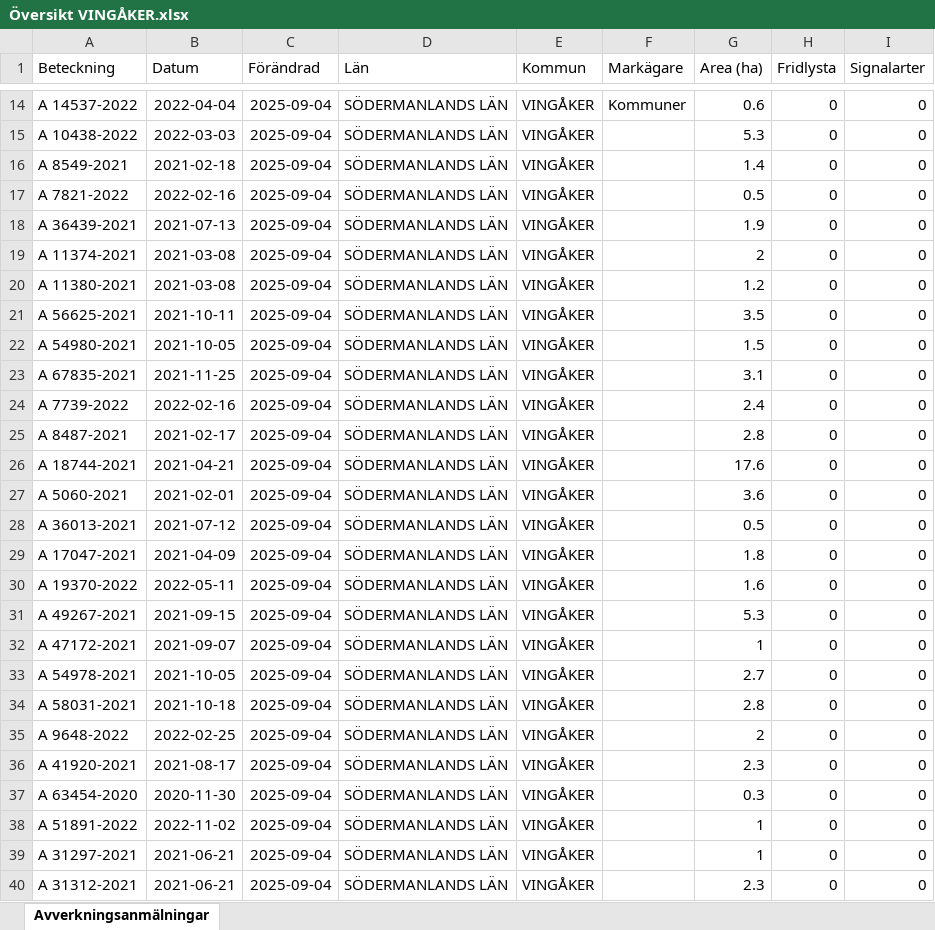
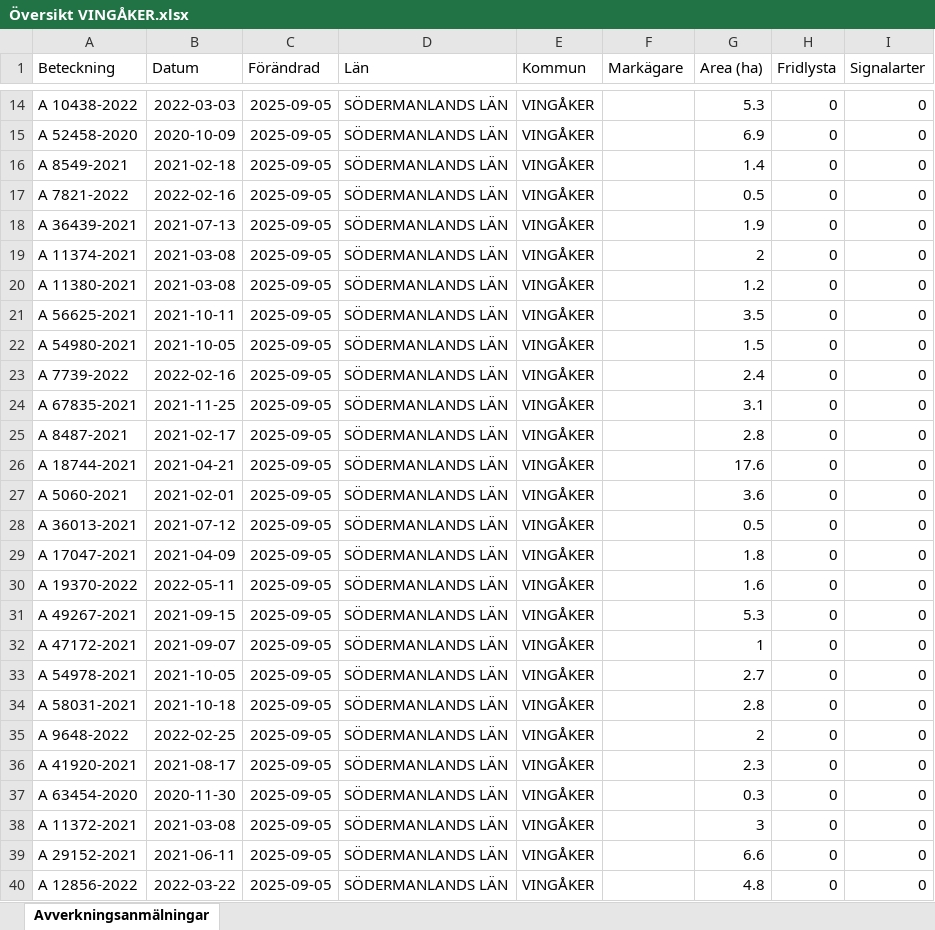
Before and after one commit to klasma/Logging_0428, an Excel workbook: Översikt VINGÅKER.xlsx, sheet Avverkningsanmälningar, drawn as a sheet; only a part is shown, gaps mark what is left out; values as stored, in another font and other column widths than the file's, no borders; the diff covers the shown part only; the diff names each change by its address in the sheet, - before the commit and + after, or states it on an @@ line.

```diff
--- a/Översikt VINGÅKER.xlsx (sheet Avverkningsanmälningar)
+++ b/Översikt VINGÅKER.xlsx (sheet Avverkningsanmälningar)
-A14 (Beteckning): A 14537-2022
+A14 (Beteckning): A 10438-2022
-B14 (Datum): 2022-04-04
+B14 (Datum): 2022-03-03
-C14:C40 (Förändrad): 2025-09-04
+C14:C40 (Förändrad): 2025-09-05
-F14 (Markägare): Kommuner
+F14 (Markägare): (empty)
-G14 (Area (ha)): 0.6
+G14 (Area (ha)): 5.3
-A15 (Beteckning): A 10438-2022
+A15 (Beteckning): A 52458-2020
-B15 (Datum): 2022-03-03
+B15 (Datum): 2020-10-09
-G15 (Area (ha)): 5.3
+G15 (Area (ha)): 6.9
-A23 (Beteckning): A 67835-2021
+A23 (Beteckning): A 7739-2022
-B23 (Datum): 2021-11-25
+B23 (Datum): 2022-02-16
-G23 (Area (ha)): 3.1
+G23 (Area (ha)): 2.4
-A24 (Beteckning): A 7739-2022
+A24 (Beteckning): A 67835-2021
-B24 (Datum): 2022-02-16
+B24 (Datum): 2021-11-25
-G24 (Area (ha)): 2.4
+G24 (Area (ha)): 3.1
-A38 (Beteckning): A 51891-2022
+A38 (Beteckning): A 11372-2021
-B38 (Datum): 2022-11-02
+B38 (Datum): 2021-03-08
-G38 (Area (ha)): 1
+G38 (Area (ha)): 3
-A39 (Beteckning): A 31297-2021
+A39 (Beteckning): A 29152-2021
-B39 (Datum): 2021-06-21
+B39 (Datum): 2021-06-11
-G39 (Area (ha)): 1
+G39 (Area (ha)): 6.6
-A40 (Beteckning): A 31312-2021
+A40 (Beteckning): A 12856-2022
-B40 (Datum): 2021-06-21
+B40 (Datum): 2022-03-22
-G40 (Area (ha)): 2.3
+G40 (Area (ha)): 4.8
```
Also changed, not shown: 979 edited cells elsewhere in this sheet, artfynd/A 24223-2021 artfynd.xlsx, artfynd/A 24301-2021 artfynd.xlsx, 47 other files.
